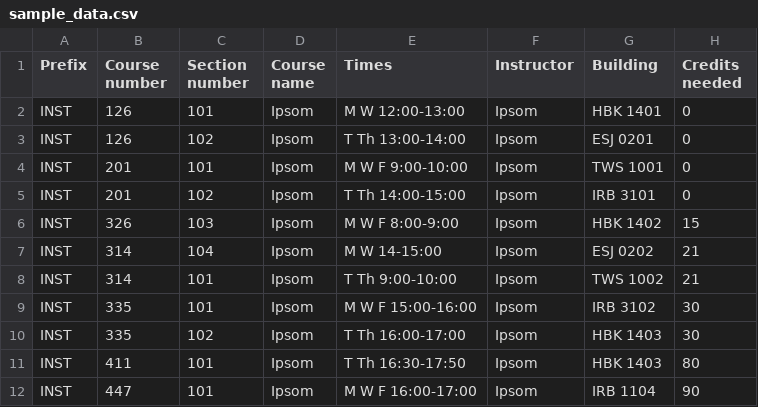
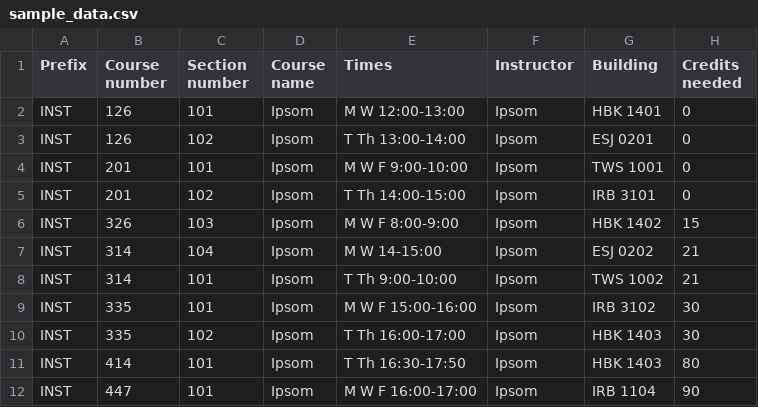
Before and after one commit to mederickg/course-registration-326, a CSV file: sample_data.csv, drawn as a sheet.

Commit message:
print_schedule() and course databse

```diff
--- a/sample_data.csv
+++ b/sample_data.csv
@@ -10,3 +10,3 @@ INST,335,101,Ipsom,M W F 15:00-16:00,Ipsom,IRB 3102,30
 INST,335,102,Ipsom,T Th 16:00-17:00,Ipsom,HBK 1403,30
-INST,411,101,Ipsom,T Th 16:30-17:50,Ipsom,HBK 1403,80
+INST,414,101,Ipsom,T Th 16:30-17:50,Ipsom,HBK 1403,80
 INST,447,101,Ipsom,M W F 16:00-17:00,Ipsom,IRB 1104, 90
```
Also changed, not shown: 1 other file.
